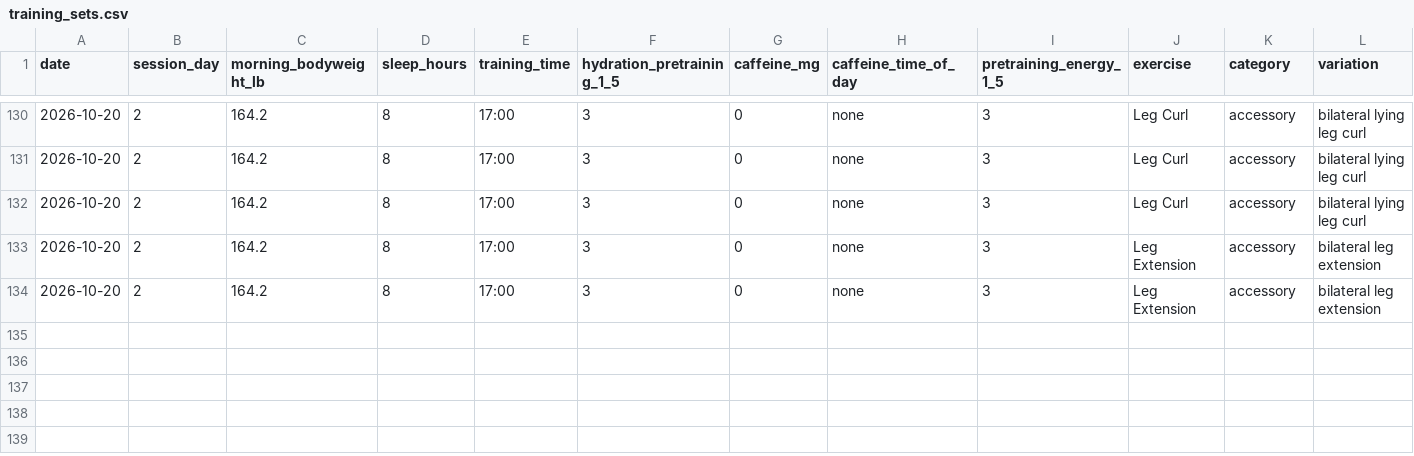
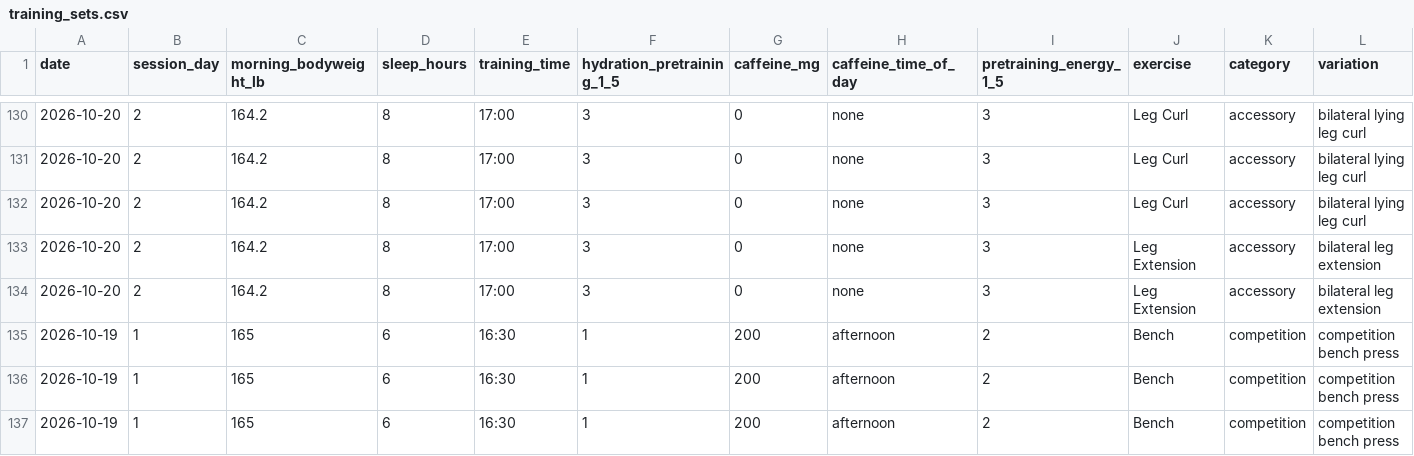
Before and after one commit to svolpe96/Health-and-fitness, a CSV file: data/training_sets.csv, drawn as a sheet; only a part is shown, gaps mark what is left out; rows hold the shown columns only; the diff names each change by its address in the sheet, - before the commit and + after, or states it on an @@ line.

Commit message:
Add Week 3 Monday bench sets

```diff
--- a/data/training_sets.csv
+++ b/data/training_sets.csv
+row 135: 2026-10-19 | 1 | 165 | 6 | 16:30 | 1 | 200 | afternoon | 2 | Bench | competition | competition bench press
+row 136: 2026-10-19 | 1 | 165 | 6 | 16:30 | 1 | 200 | afternoon | 2 | Bench | competition | competition bench press
+row 137: 2026-10-19 | 1 | 165 | 6 | 16:30 | 1 | 200 | afternoon | 2 | Bench | competition | competition bench press
```
